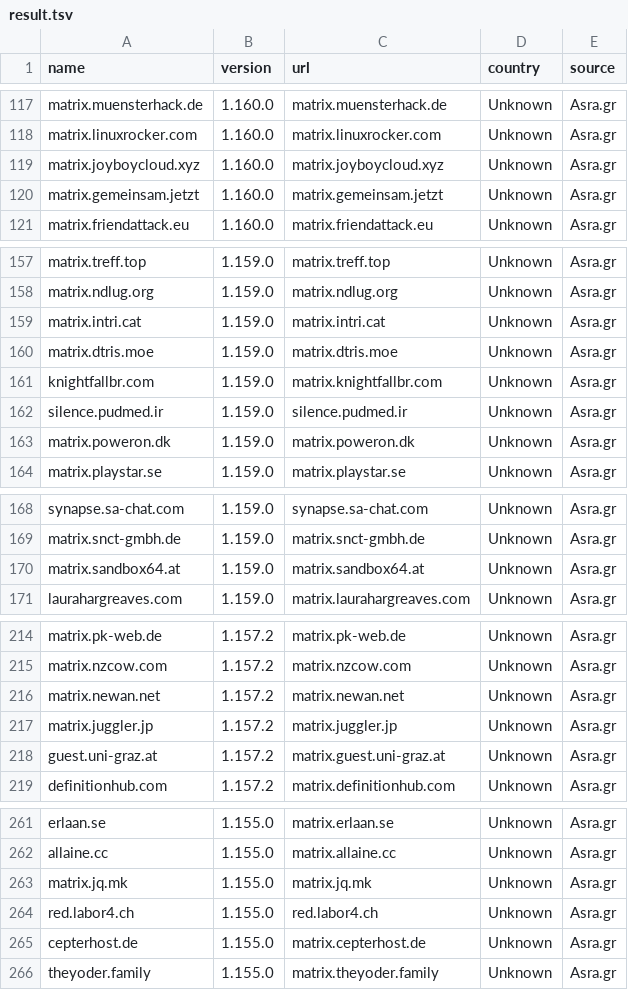
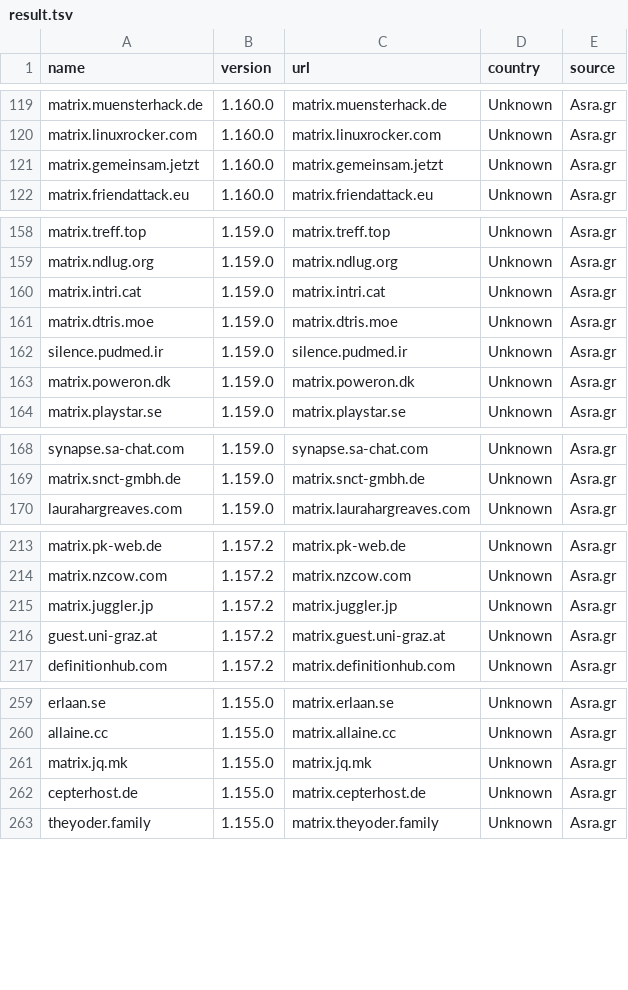
Before and after one commit to tatsumoto-ren/matrix, a TSV file: result.tsv, drawn as a sheet; only a part is shown, gaps mark what is left out; removed rows and columns are numbered as before the commit, all else as after; the diff covers the shown part only; the diff names each change by its address in the sheet, - before the commit and + after, or states it on an @@ line.

```diff
--- a/result.tsv
+++ b/result.tsv
-row 119: matrix.joyboycloud.xyz | 1.160.0 | matrix.joyboycloud.xyz | Unknown | Asra.gr
-row 161: knightfallbr.com | 1.159.0 | matrix.knightfallbr.com | Unknown | Asra.gr
-row 170: matrix.sandbox64.at | 1.159.0 | matrix.sandbox64.at | Unknown | Asra.gr
-row 216: matrix.newan.net | 1.157.2 | matrix.newan.net | Unknown | Asra.gr
-row 264: red.labor4.ch | 1.155.0 | red.labor4.ch | Unknown | Asra.gr
```
Also changed, not shown: 4 added rows, 2 removed rows and 6 edited cells elsewhere in this file, 1 other file.
